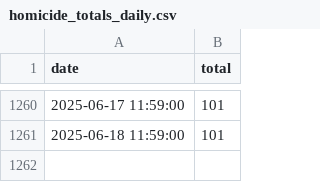
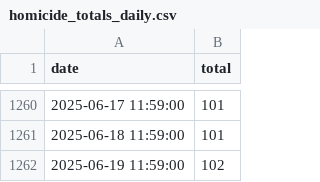
Before and after one commit to nickhand/gun-violence-dashboard-data, a CSV file: gun_violence_dashboard_data/data/raw/homicide_totals_daily.csv, drawn as a sheet; only a part is shown, gaps mark what is left out.

```diff
--- a/gun_violence_dashboard_data/data/raw/homicide_totals_daily.csv
+++ b/gun_violence_dashboard_data/data/raw/homicide_totals_daily.csv
@@ -1261 +1261,2 @@ date,total
 2025-06-18 11:59:00,101
+2025-06-19 11:59:00,102
```
Also changed, not shown: 2 other files.
